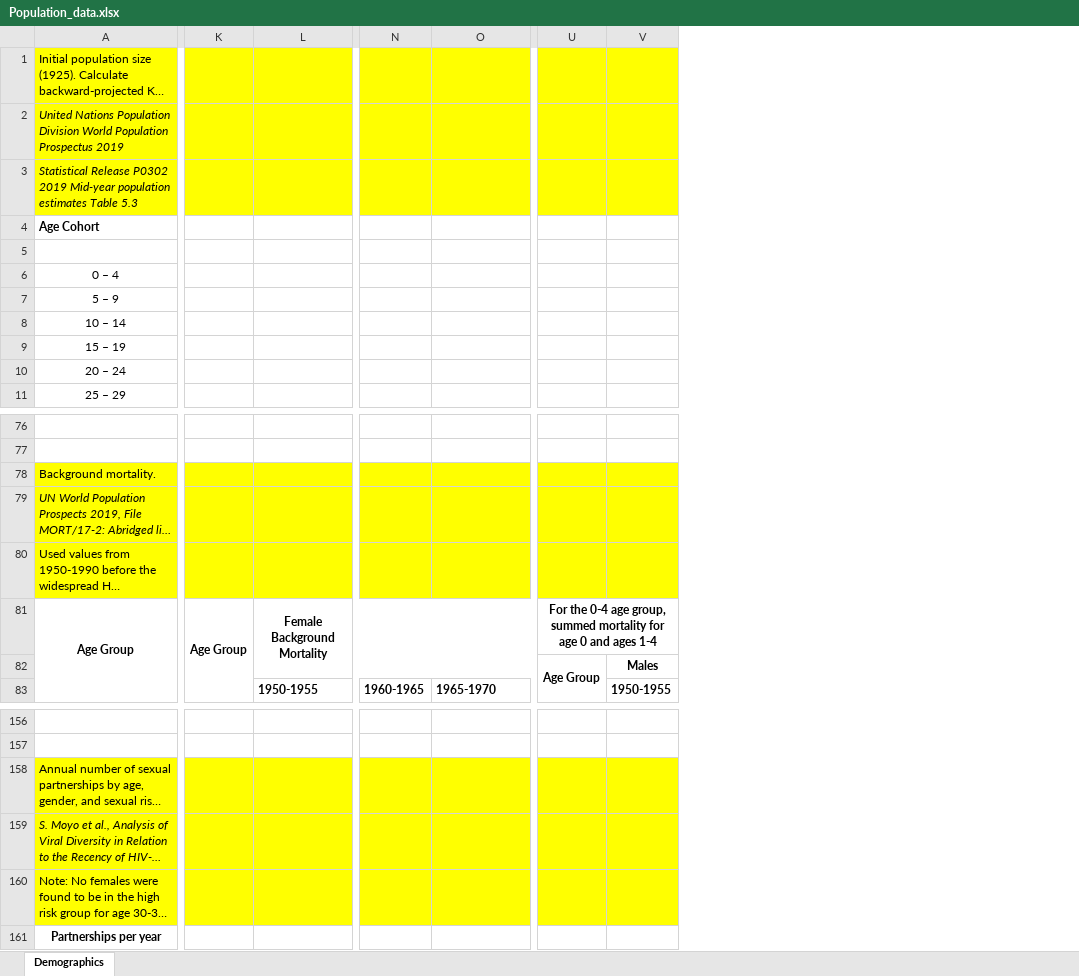
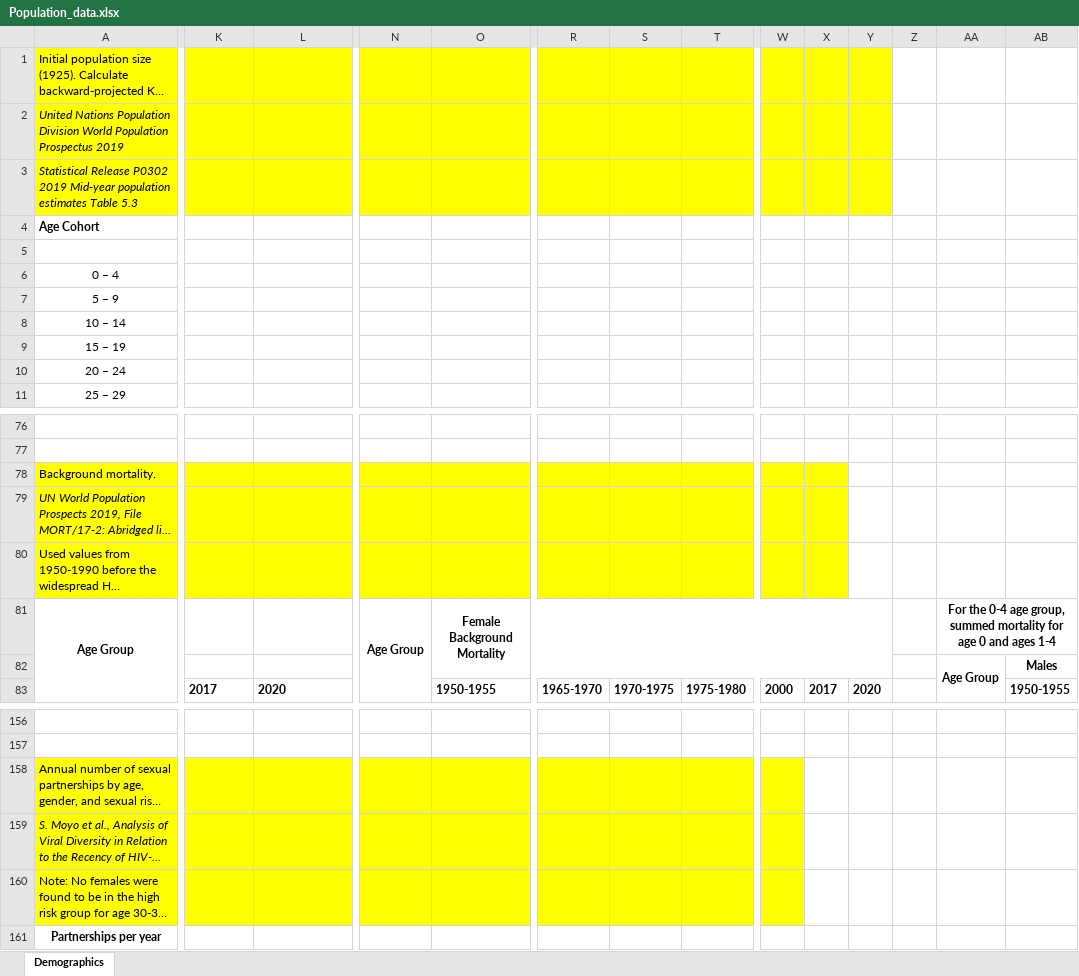
Before and after one commit to ICRC-Models/HHCoM, an Excel workbook: Config/Population_data.xlsx, sheet Demographics, drawn as a sheet; only a part is shown, gaps mark what is left out; long unchanged cells end in …; values as stored, in another font and other column widths than the file's, no borders; charts and pictures not drawn; removed rows and columns are numbered as before the commit, all else as after; the diff covers the shown part only; the diff names each change by its address in the sheet, - before the commit and + after, or states it on an @@ line.

Commit message:
Decrease background mortality from 1985 to 2020
Observed data indicates that after subtracting HIV-specific
mortality, background mortality continues to decrease after 1985.
We assume a linear decrease from 1985 to 2000 and a second linear
decline from 2000 to 2020. Implementing this is the mortality
module as well as defining HIV-associated mortality on ART
relative to background mortality.

Related to #86

```diff
--- a/Config/Population_data.xlsx (sheet Demographics)
+++ b/Config/Population_data.xlsx (sheet Demographics)
+column R, row 83: 1965-1970
+column S, row 83: 1970-1975
+column T, row 83: 1975-1980
+column W, row 83: 2000
+column X, row 83: 2017
+column Y, row 83: 2020
+column Z, empty
-AA1:AB3 fill: #FFFF00
+AA1:AB3 fill: none
-AA78:AB80 fill: #FFFF00
+AA78:AB80 fill: none
-K81: Age Group
+K81: (empty)
-K81:K83 merged
-L81: Female Background Mortality
+L81: (empty)
-L81:S82 merged
-N81: (empty)
+N81: Age Group
+N81:N83 merged
-O81: (empty)
+O81: Female Background Mortality
+O81:Y82 merged
-K83: (empty)
+K83: 2017
-L83: 1950-1955
+L83: 2020
-N83: 1960-1965
+N83: (empty)
-O83: 1965-1970
+O83: 1950-1955
-AA158:AB160 fill: #FFFF00
+AA158:AB160 fill: none
```
Also changed, not shown: 1 removed column, 140 edited cells, cell formats and merged cells elsewhere in this sheet, formulas that keep their value, charts or pictures, 8 other files.
